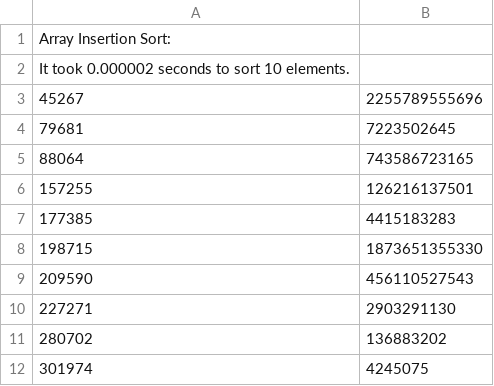
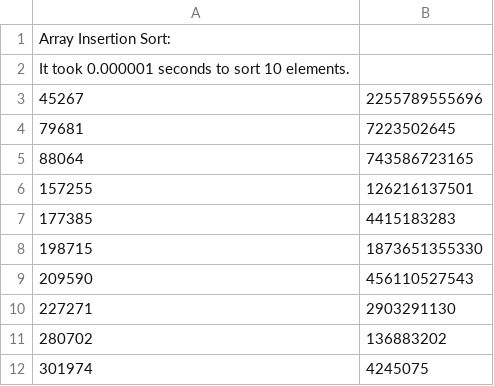
Before and after one commit to akielaries/DSA, a CSV file: 1-comparing_sorts/reports/insertionSort.csv, drawn as a sheet.

Commit message:
uploading working version of 1-comparing-sorts

```diff
--- a/1-comparing_sorts/reports/insertionSort.csv
+++ b/1-comparing_sorts/reports/insertionSort.csv
@@ -1,3 +1,3 @@
 Array Insertion Sort:
-It took 0.000002 seconds to sort 10 elements.
+It took 0.000001 seconds to sort 10 elements.
 45267,                                                    2255789555696
```
Also changed, not shown: 1-comparing_sorts/reports/selectionSort.csv, 2 other files.
